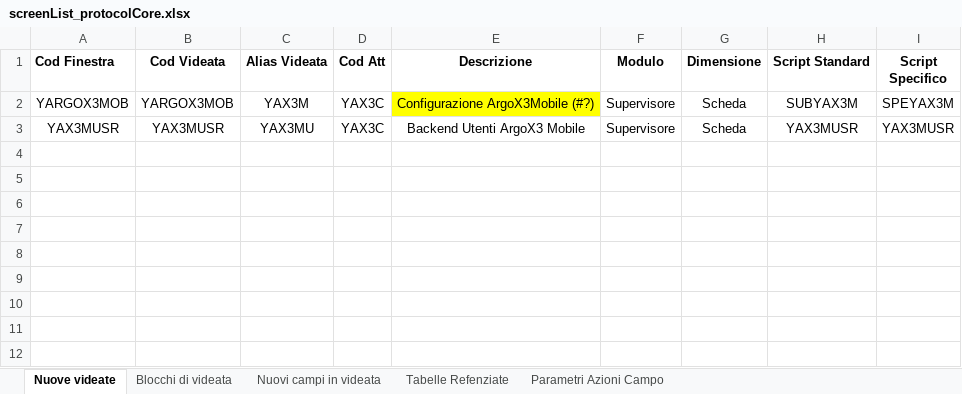
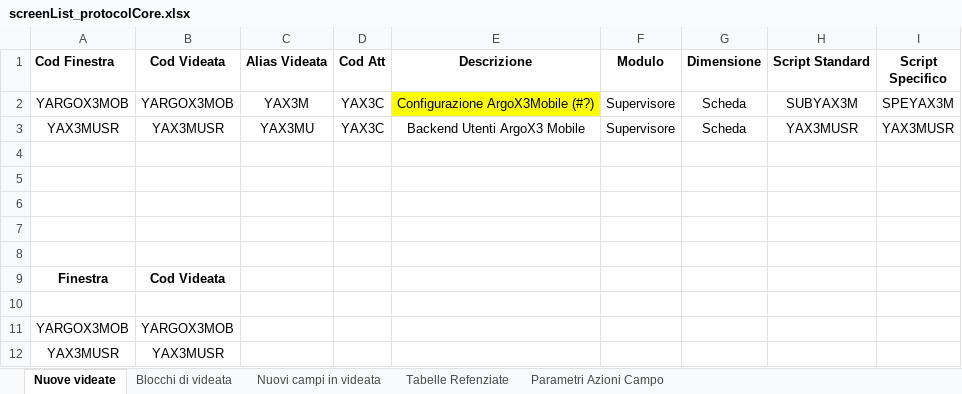
Before and after one commit to argologica/ArgoX3_API_Mobile_CORE, an Excel workbook: screen/screenList_protocolCore.xlsx, sheet Nuove videate, drawn as a sheet; values as stored, in another font and other column widths than the file's, no borders; the diff names each change by its address in the sheet, - before the commit and + after, or states it on an @@ line.

```diff
--- a/screen/screenList_protocolCore.xlsx (sheet Nuove videate)
+++ b/screen/screenList_protocolCore.xlsx (sheet Nuove videate)
+row 4: (empty)
+row 5: (empty)
+row 6: (empty)
+row 7: (empty)
+row 8: (empty)
+row 9: Finestra | Cod Videata
+row 10: (empty)
+row 11: YARGOX3MOB | YARGOX3MOB
+row 12: YAX3MUSR | YAX3MUSR
```
Also changed, not shown: sheet Parametri Azioni Campo, sheet Blocchi di videata, localmenu_message/localMenu-mexsList_protocolCore.xlsx, table/tabelleDivList_protocolCore.xlsx, 5 other files.
